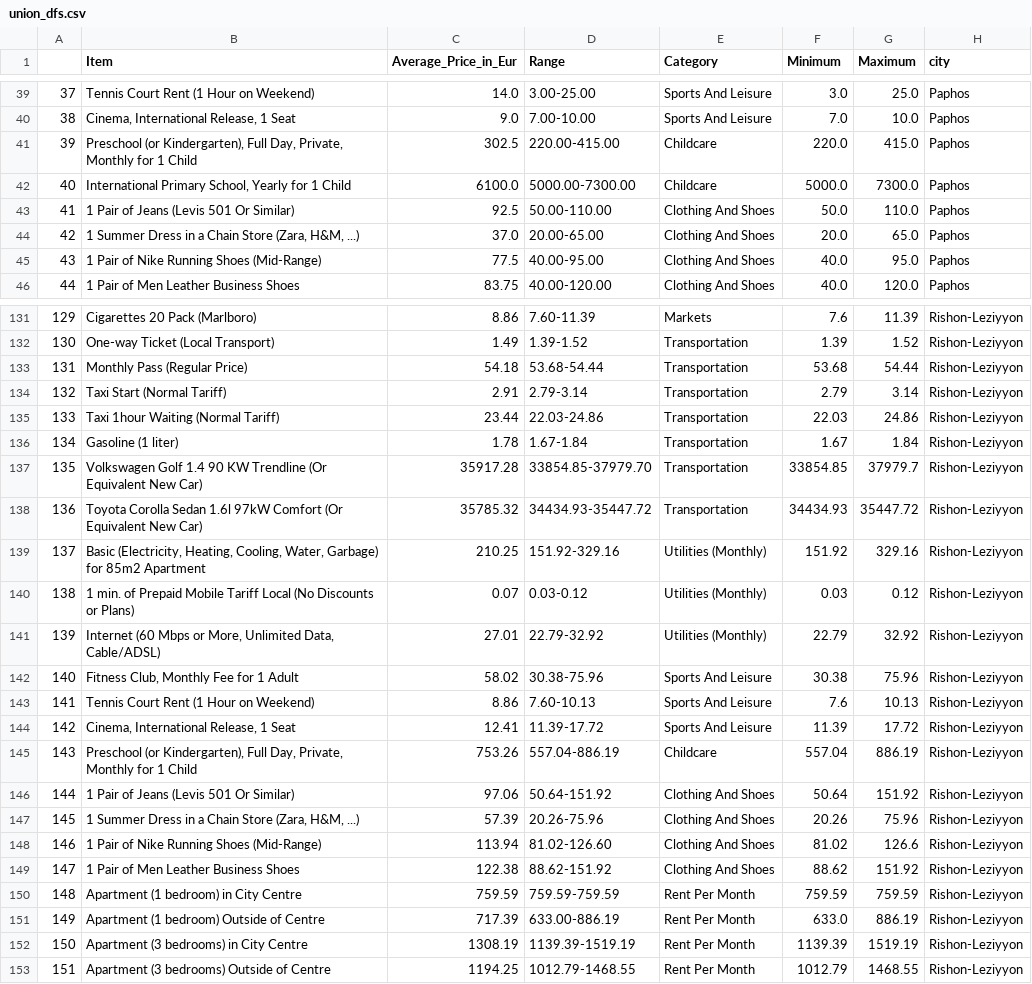
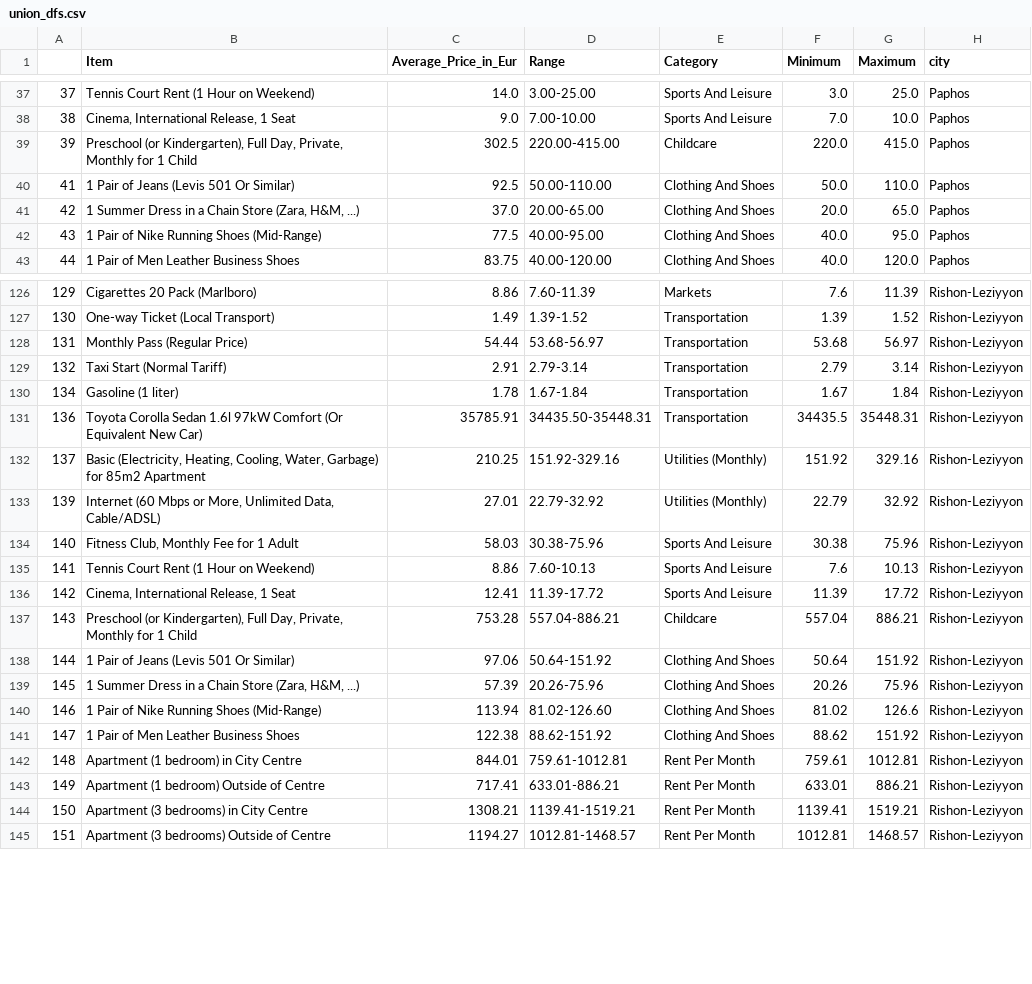
Before and after one commit to rotemwi/projects, a CSV file: Web Scraping/Cost of Living/union_dfs.csv, drawn as a sheet; only a part is shown, gaps mark what is left out; the diff covers the shown part only.

Commit message:
Added a check to verify all items are mutual

```diff
--- a/Web Scraping/Cost of Living/union_dfs.csv
+++ b/Web Scraping/Cost of Living/union_dfs.csv
@@ -41,3 +39,2 @@
 39,"Preschool (or Kindergarten), Full Day, Private, Monthly for 1 Child",302.5,220.00-415.00,Childcare,220.0,415.0,Paphos
-40,"International Primary School, Yearly for 1 Child",6100.0,5000.00-7300.00,Childcare,5000.0,7300.0,Paphos
 41,1 Pair of Jeans (Levis 501 Or Similar),92.5,50.00-110.00,Clothing And Shoes,50.0,110.0,Paphos
@@ -132,15 +127,12 @@
 130,One-way Ticket (Local Transport),1.49,1.39-1.52,Transportation,1.39,1.52,Rishon-Leziyyon
-131,Monthly Pass (Regular Price),54.18,53.68-54.44,Transportation,53.68,54.44,Rishon-Leziyyon
+131,Monthly Pass (Regular Price),54.44,53.68-56.97,Transportation,53.68,56.97,Rishon-Leziyyon
 132,Taxi Start (Normal Tariff),2.91,2.79-3.14,Transportation,2.79,3.14,Rishon-Leziyyon
-133,Taxi 1hour Waiting (Normal Tariff),23.44,22.03-24.86,Transportation,22.03,24.86,Rishon-Leziyyon
 134,Gasoline (1 liter),1.78,1.67-1.84,Transportation,1.67,1.84,Rishon-Leziyyon
-135,Volkswagen Golf 1.4 90 KW Trendline (Or Equivalent New Car),35917.28,33854.85-37979.70,Transportation,33854.85,37979.7,Rishon-Leziyyon
-136,Toyota Corolla Sedan 1.6l 97kW Comfort (Or Equivalent New Car),35785.32,34434.93-35447.72,Transportation,34434.93,35447.72,Rishon-Leziyyon
+136,Toyota Corolla Sedan 1.6l 97kW Comfort (Or Equivalent New Car),35785.91,34435.50-35448.31,Transportation,34435.5,35448.31,Rishon-Leziyyon
 137,"Basic (Electricity, Heating, Cooling, Water, Garbage) for 85m2 Apartment",210.25,151.92-329.16,Utilities (Monthly),151.92,329.16,Rishon-Leziyyon
-138,1 min. of Prepaid Mobile Tariff Local (No Discounts or Plans),0.07,0.03-0.12,Utilities (Monthly),0.03,0.12,Rishon-Leziyyon
 139,"Internet (60 Mbps or More, Unlimited Data, Cable/ADSL)",27.01,22.79-32.92,Utilities (Monthly),22.79,32.92,Rishon-Leziyyon
-140,"Fitness Club, Monthly Fee for 1 Adult",58.02,30.38-75.96,Sports And Leisure,30.38,75.96,Rishon-Leziyyon
+140,"Fitness Club, Monthly Fee for 1 Adult",58.03,30.38-75.96,Sports And Leisure,30.38,75.96,Rishon-Leziyyon
 141,Tennis Court Rent (1 Hour on Weekend),8.86,7.60-10.13,Sports And Leisure,7.6,10.13,Rishon-Leziyyon
 142,"Cinema, International Release, 1 Seat",12.41,11.39-17.72,Sports And Leisure,11.39,17.72,Rishon-Leziyyon
-143,"Preschool (or Kindergarten), Full Day, Private, Monthly for 1 Child",753.26,557.04-886.19,Childcare,557.04,886.19,Rishon-Leziyyon
+143,"Preschool (or Kindergarten), Full Day, Private, Monthly for 1 Child",753.28,557.04-886.21,Childcare,557.04,886.21,Rishon-Leziyyon
 144,1 Pair of Jeans (Levis 501 Or Similar),97.06,50.64-151.92,Clothing And Shoes,50.64,151.92,Rishon-Leziyyon
@@ -149,5 +141,5 @@
 147,1 Pair of Men Leather Business Shoes,122.38,88.62-151.92,Clothing And Shoes,88.62,151.92,Rishon-Leziyyon
-148,Apartment (1 bedroom) in City Centre,759.59,759.59-759.59,Rent Per Month,759.59,759.59,Rishon-Leziyyon
-149,Apartment (1 bedroom) Outside of Centre,717.39,633.00-886.19,Rent Per Month,633.0,886.19,Rishon-Leziyyon
-150,Apartment (3 bedrooms) in City Centre,1308.19,1139.39-1519.19,Rent Per Month,1139.39,1519.19,Rishon-Leziyyon
-151,Apartment (3 bedrooms) Outside of Centre,1194.25,1012.79-1468.55,Rent Per Month,1012.79,1468.55,Rishon-Leziyyon
+148,Apartment (1 bedroom) in City Centre,844.01,759.61-1012.81,Rent Per Month,759.61,1012.81,Rishon-Leziyyon
+149,Apartment (1 bedroom) Outside of Centre,717.41,633.01-886.21,Rent Per Month,633.01,886.21,Rishon-Leziyyon
+150,Apartment (3 bedrooms) in City Centre,1308.21,1139.41-1519.21,Rent Per Month,1139.41,1519.21,Rishon-Leziyyon
+151,Apartment (3 bedrooms) Outside of Centre,1194.27,1012.81-1468.57,Rent Per Month,1012.81,1468.57,Rishon-Leziyyon
```
Also changed, not shown: 4 removed rows and 48 edited cells elsewhere in this file, Web Scraping/Cost of Living/Rehovot.csv, Web Scraping/Cost of Living/Rishon-Leziyyon.csv, 4 other files.
